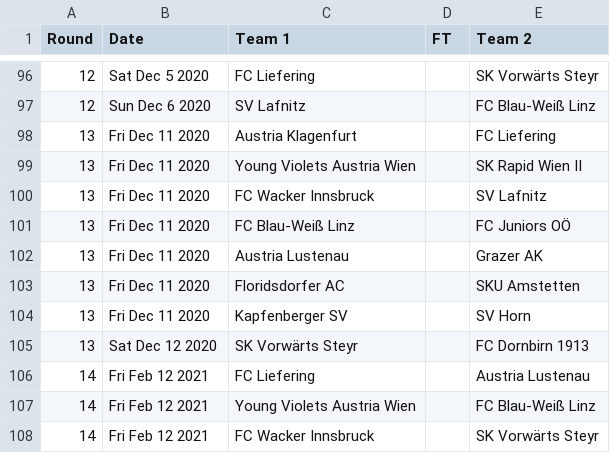
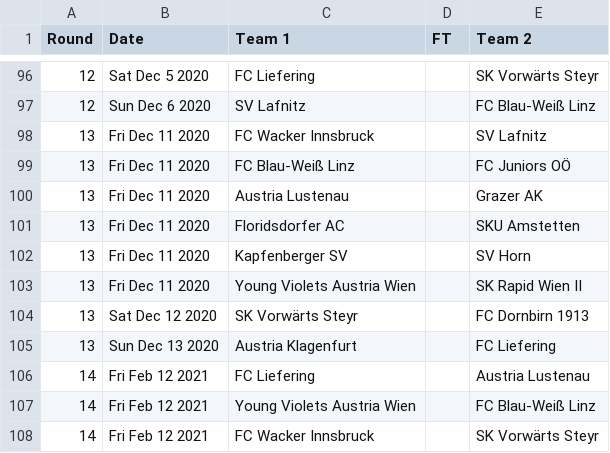
Before and after one commit to footballcsv/austria, a CSV file: 2020s/2020-21/at.2.csv, drawn as a sheet; only a part is shown, gaps mark what is left out.

```diff
--- a/2020s/2020-21/at.2.csv
+++ b/2020s/2020-21/at.2.csv
@@ -97,4 +97,2 @@ Round,Date,Team 1,FT,Team 2
 12,Sun Dec 6 2020,SV Lafnitz,,FC Blau-Weiß Linz
-13,Fri Dec 11 2020,Austria Klagenfurt,,FC Liefering
-13,Fri Dec 11 2020,Young Violets Austria Wien,,SK Rapid Wien II
 13,Fri Dec 11 2020,FC Wacker Innsbruck,,SV Lafnitz
@@ -104,3 +102,5 @@ Round,Date,Team 1,FT,Team 2
 13,Fri Dec 11 2020,Kapfenberger SV,,SV Horn
+13,Fri Dec 11 2020,Young Violets Austria Wien,,SK Rapid Wien II
 13,Sat Dec 12 2020,SK Vorwärts Steyr,,FC Dornbirn 1913
+13,Sun Dec 13 2020,Austria Klagenfurt,,FC Liefering
 14,Fri Feb 12 2021,FC Liefering,,Austria Lustenau
```
Also changed, not shown: 2020s/2020-21/at.cup.csv.
